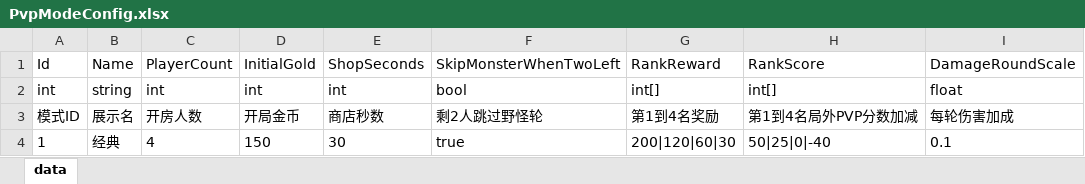
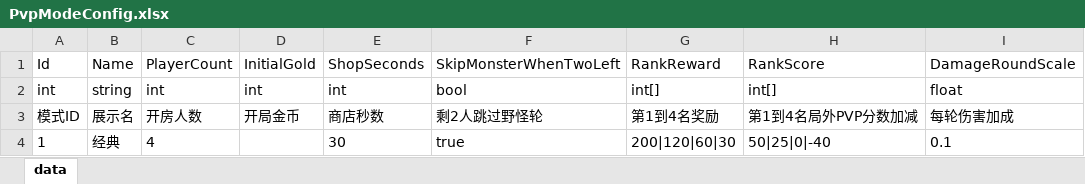
Before and after one commit to snakeazh/cardClient, an Excel workbook: Config/PvpModeConfig.xlsx, sheet data, drawn as a sheet; only a part is shown; values as stored, in another font and other column widths than the file's, no borders; the diff names each change by its address in the sheet, - before the commit and + after, or states it on an @@ line.

```diff
--- a/Config/PvpModeConfig.xlsx (sheet data)
+++ b/Config/PvpModeConfig.xlsx (sheet data)
-D4: 150
+D4: (empty)
```
Also changed, not shown: Config/PvpRoundConfig.xlsx, 2 other files.
